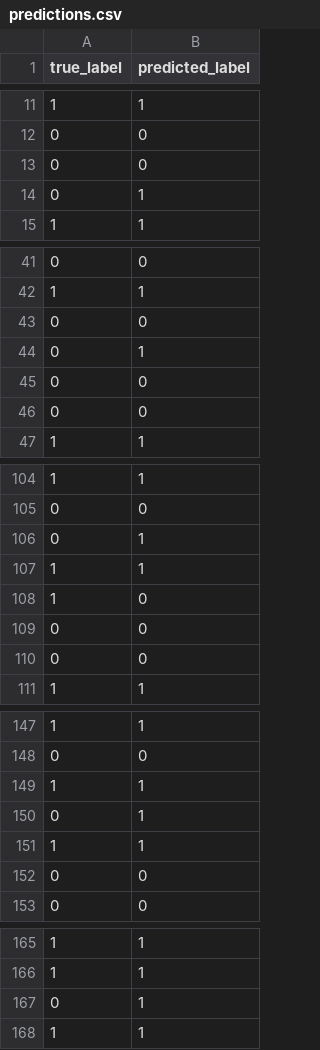
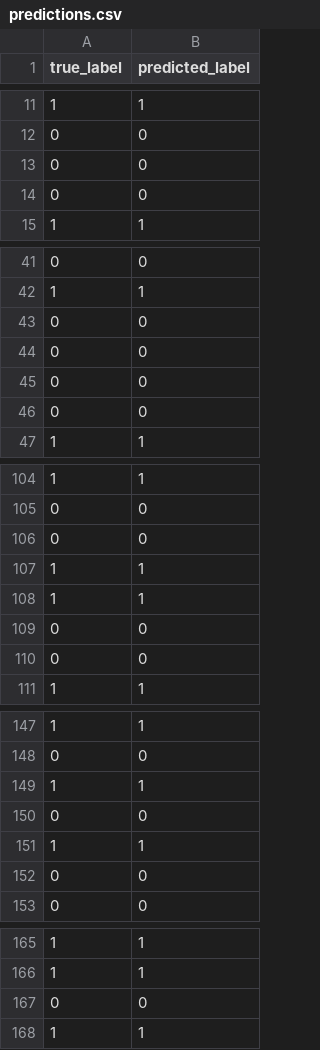
Before and after one commit to rbhadauria29/ml-cicd, a CSV file: predictions.csv, drawn as a sheet; only a part is shown, gaps mark what is left out; removed rows and columns are numbered as before the commit, all else as after; the diff covers the shown part only; the diff names each change by its address in the sheet, - before the commit and + after, or states it on an @@ line.

```diff
--- a/predictions.csv
+++ b/predictions.csv
-row 14: 0 | 1
+row 14: 0 | 0
-row 44: 0 | 1
+row 44: 0 | 0
-row 106: 0 | 1
+row 106: 0 | 0
-row 108: 1 | 0
+row 108: 1 | 1
-row 150: 0 | 1
+row 150: 0 | 0
-row 167: 0 | 1
+row 167: 0 | 0
```
Also changed, not shown: 3 added rows and 3 removed rows elsewhere in this file, 4 other files.
